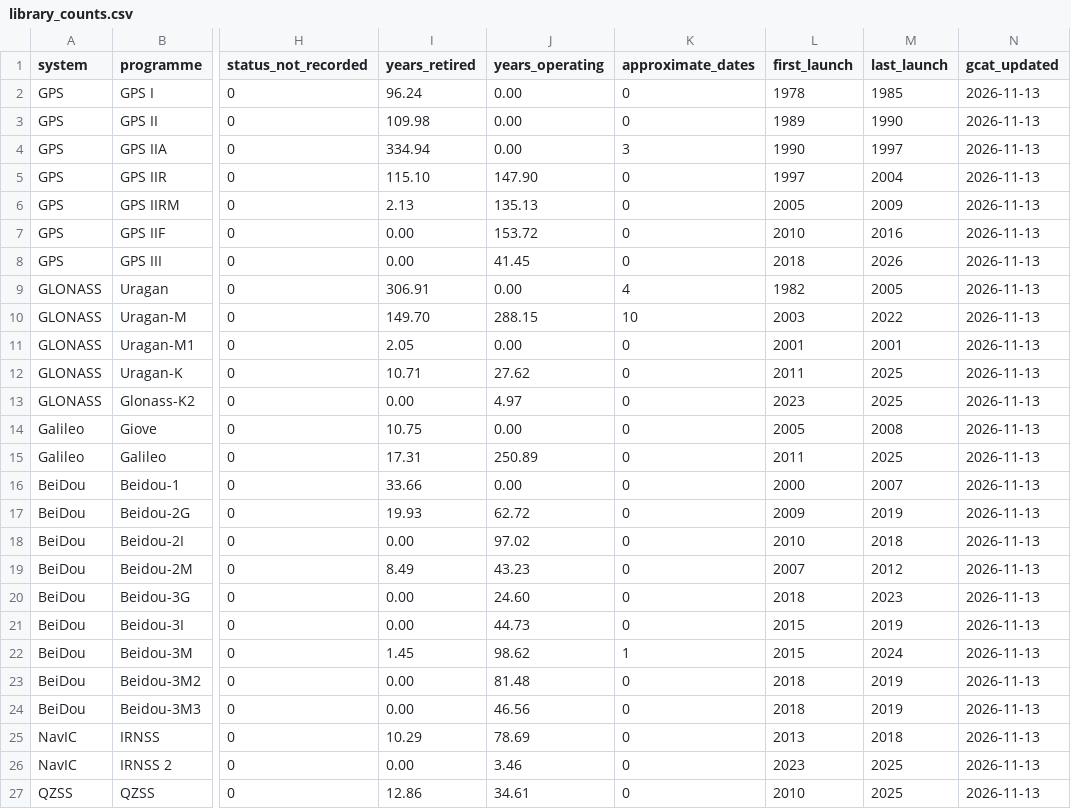
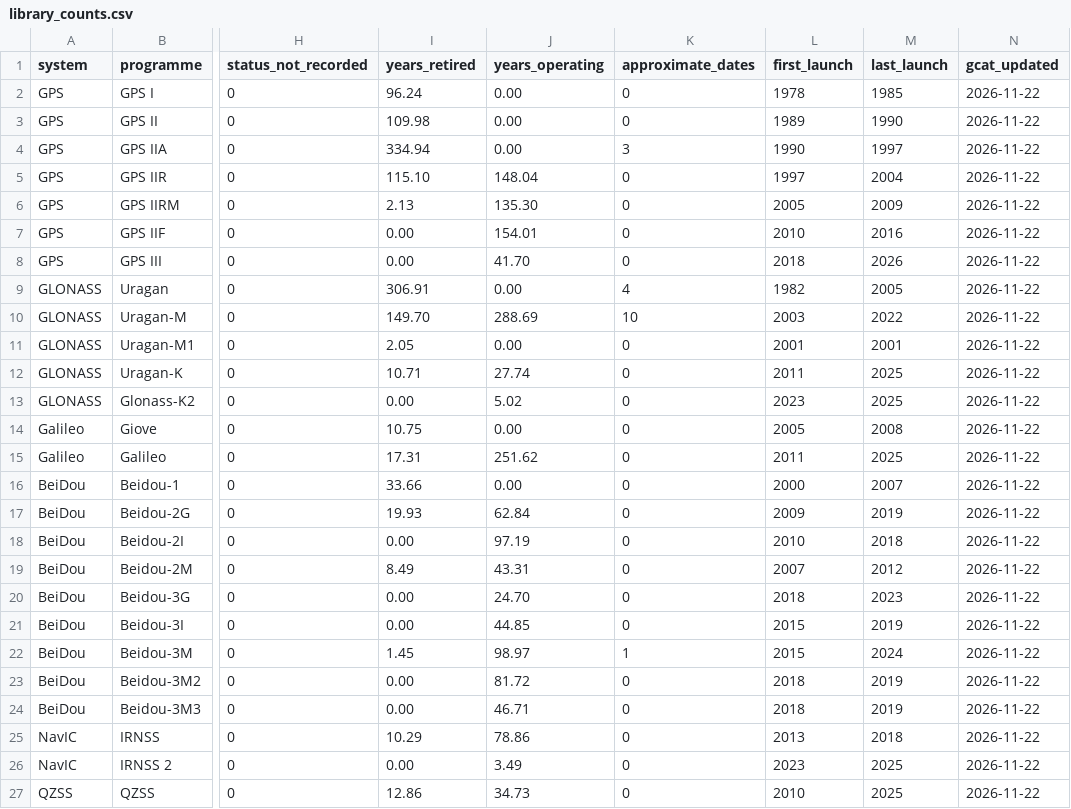
Before and after one commit to SumanthVarma798/GNSS-Constellation-Health-Monitoring-System, a CSV file: registry/library_counts.csv, drawn as a sheet; only a part is shown, gaps mark what is left out; the diff names each change by its address in the sheet, - before the commit and + after, or states it on an @@ line.

```diff
--- a/registry/library_counts.csv
+++ b/registry/library_counts.csv
-N2:N27 (gcat_updated): 2026-11-13
+N2:N27 (gcat_updated): 2026-11-22
-J5 (years_operating): 147.90
+J5 (years_operating): 148.04
-J6 (years_operating): 135.13
+J6 (years_operating): 135.30
-J7 (years_operating): 153.72
+J7 (years_operating): 154.01
-J8 (years_operating): 41.45
+J8 (years_operating): 41.70
-J10 (years_operating): 288.15
+J10 (years_operating): 288.69
-J12 (years_operating): 27.62
+J12 (years_operating): 27.74
-J13 (years_operating): 4.97
+J13 (years_operating): 5.02
-J15 (years_operating): 250.89
+J15 (years_operating): 251.62
-J17 (years_operating): 62.72
+J17 (years_operating): 62.84
-J18 (years_operating): 97.02
+J18 (years_operating): 97.19
-J19 (years_operating): 43.23
+J19 (years_operating): 43.31
-J20 (years_operating): 24.60
+J20 (years_operating): 24.70
-J21 (years_operating): 44.73
+J21 (years_operating): 44.85
-J22 (years_operating): 98.62
+J22 (years_operating): 98.97
-J23 (years_operating): 81.48
+J23 (years_operating): 81.72
-J24 (years_operating): 46.56
+J24 (years_operating): 46.71
-J25 (years_operating): 78.69
+J25 (years_operating): 78.86
-J26 (years_operating): 3.46
+J26 (years_operating): 3.49
-J27 (years_operating): 34.61
+J27 (years_operating): 34.73
```
Also changed, not shown: registry/unidentified.csv.
